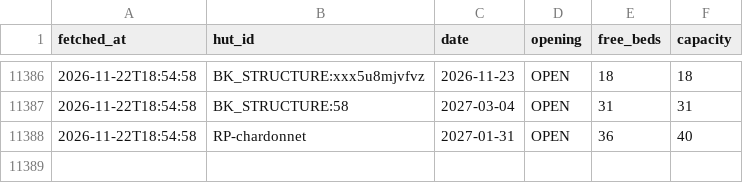
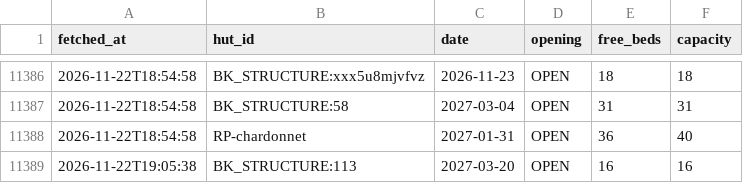
Before and after one commit to jor-di/ffcam-huts, a CSV file: availability_2026-11.csv, drawn as a sheet; only a part is shown, gaps mark what is left out.

```diff
--- a/availability_2026-11.csv
+++ b/availability_2026-11.csv
@@ -11388 +11388,2 @@ fetched_at,hut_id,date,opening,free_beds,capacity
 2026-11-22T18:54:58,RP-chardonnet,2027-01-31,OPEN,36,40
+2026-11-22T19:05:38,BK_STRUCTURE:113,2027-03-20,OPEN,16,16
```
Also changed, not shown: 2 other files.
